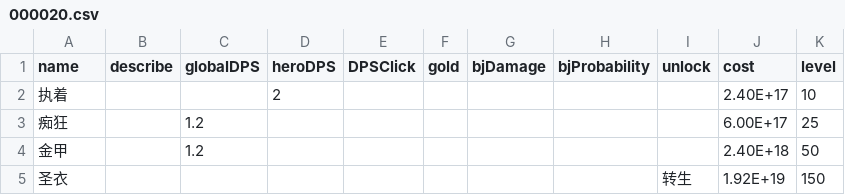
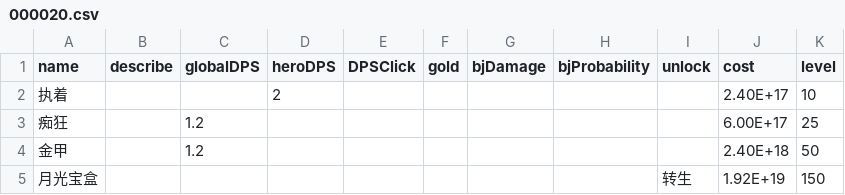
Before and after one commit to snowbee2018/clickhero, a CSV file: ClickHeroByCreator/assets/resources/SkillCfg/000020.csv, drawn as a sheet.

```diff
--- a/ClickHeroByCreator/assets/resources/SkillCfg/000020.csv
+++ b/ClickHeroByCreator/assets/resources/SkillCfg/000020.csv
@@ -4,2 +4,2 @@ name,describe,globalDPS,heroDPS,DPSClick,gold,bjDamage,bjProbability,unlock,cost
 金甲,,1.2,,,,,,,2.40E+18,50
-圣衣,,,,,,,,转生,1.92E+19,150
+月光宝盒,,,,,,,,转生,1.92E+19,150
```
Also changed, not shown: ClickHeroByCreator/assets/resources/HeroCfg.csv, ClickHeroByCreator/assets/resources/SkillCfg/000016.csv, 4 other files.
